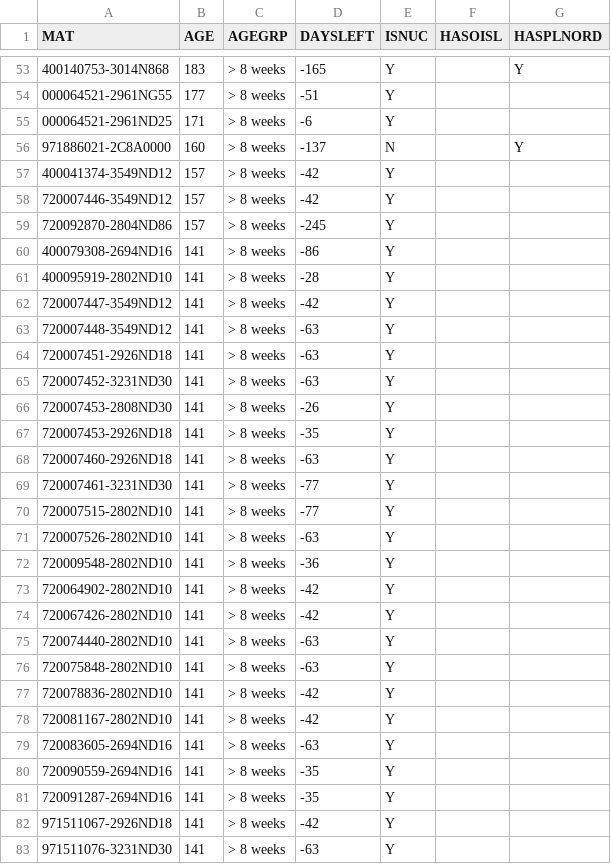
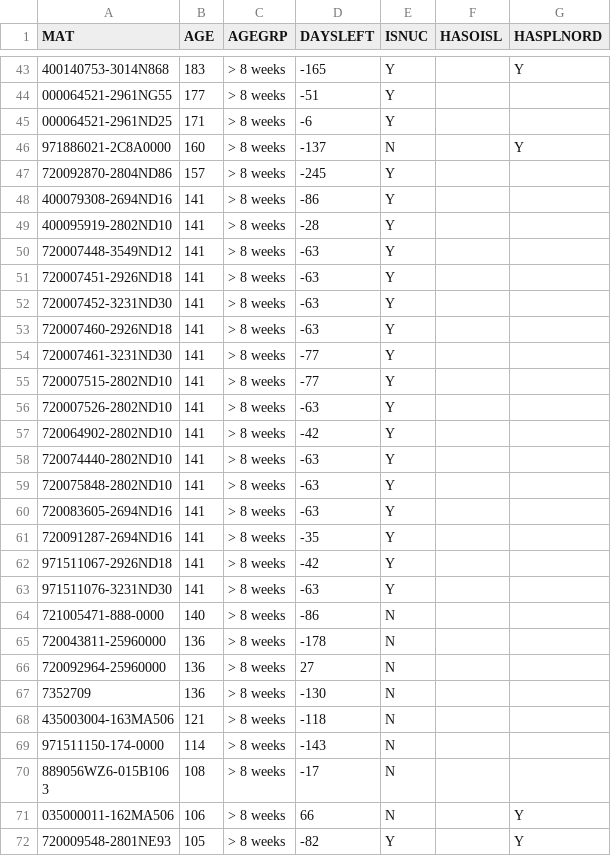
Before and after one commit to Visualys/Cyberplan, a CSV file: CND_OPENPR.csv, drawn as a sheet; only a part is shown, gaps mark what is left out; the shorter side is filled out with more unchanged rows; the diff covers the shown part only; the diff names each change by its address in the sheet, - before the commit and + after, or states it on an @@ line.

Commit message:
Updated on 2024-03-15 15:59:38

```diff
--- a/CND_OPENPR.csv
+++ b/CND_OPENPR.csv
-row 57: 400041374-3549ND12 | 157 | > 8 weeks | -42 | Y
-row 58: 720007446-3549ND12 | 157 | > 8 weeks | -42 | Y
-row 62: 720007447-3549ND12 | 141 | > 8 weeks | -42 | Y
-row 66: 720007453-2808ND30 | 141 | > 8 weeks | -26 | Y
-row 67: 720007453-2926ND18 | 141 | > 8 weeks | -35 | Y
-row 72: 720009548-2802ND10 | 141 | > 8 weeks | -36 | Y
-row 74: 720067426-2802ND10 | 141 | > 8 weeks | -42 | Y
-row 77: 720078836-2802ND10 | 141 | > 8 weeks | -42 | Y
-row 78: 720081167-2802ND10 | 141 | > 8 weeks | -42 | Y
-row 80: 720090559-2694ND16 | 141 | > 8 weeks | -35 | Y
```
Also changed, not shown: 12 removed rows elsewhere in this file.
